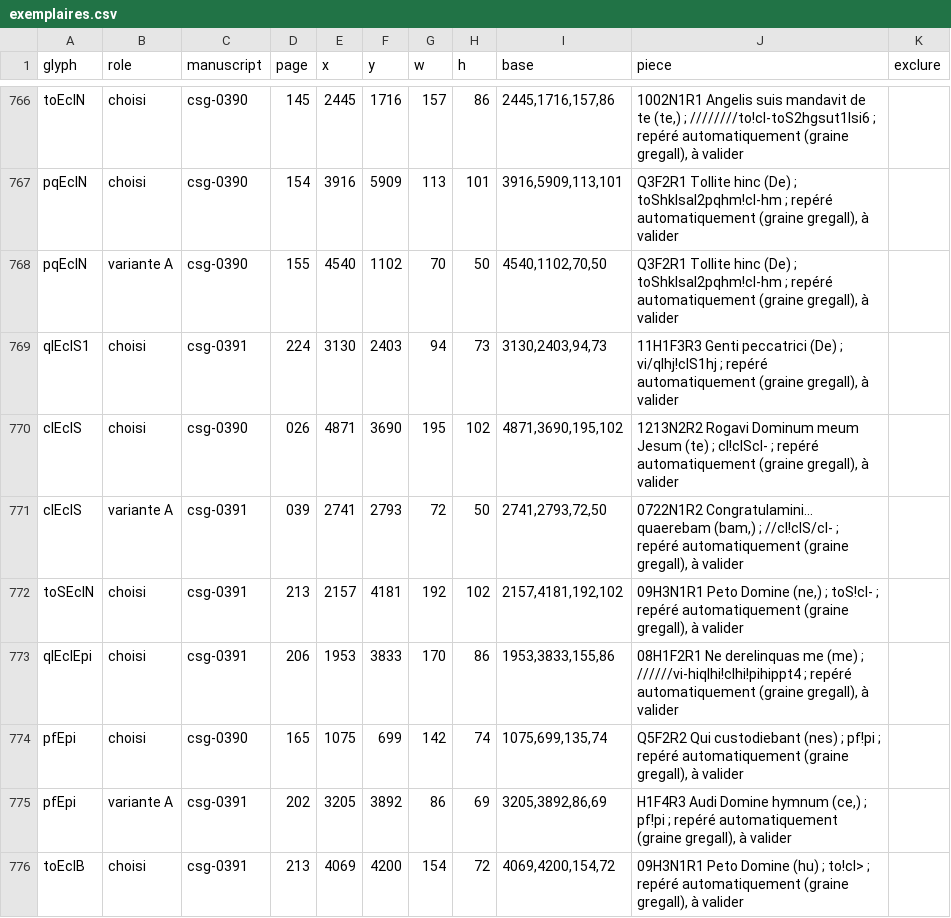
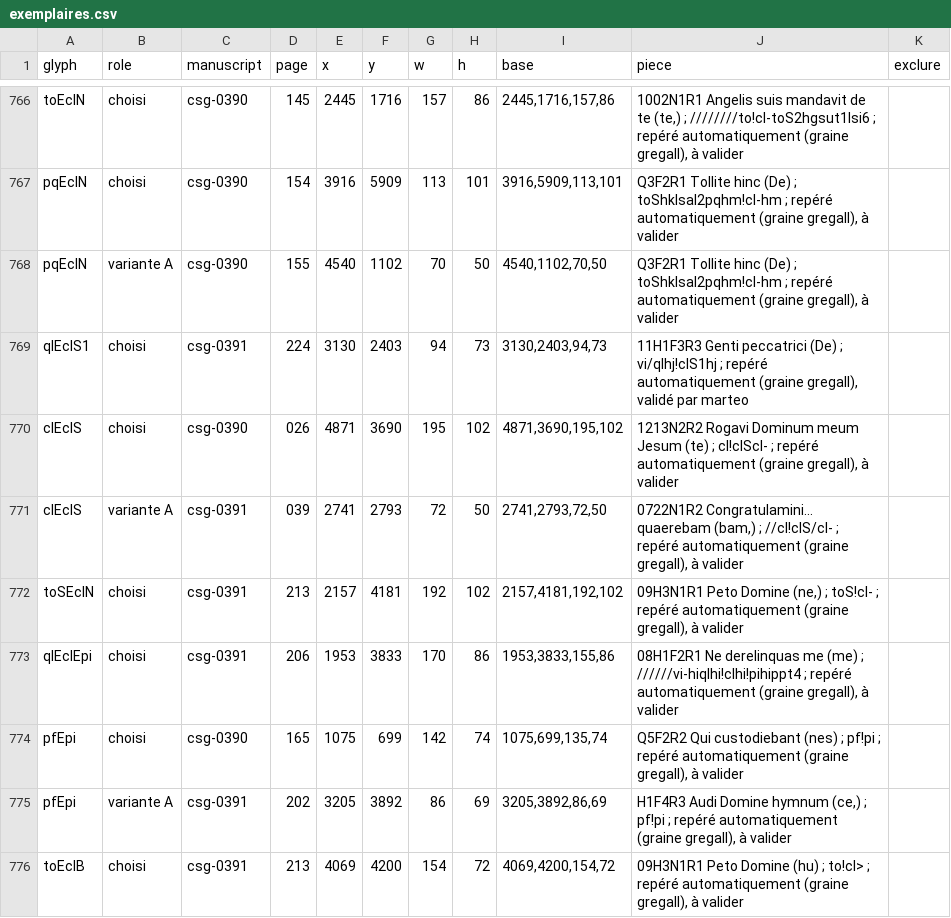
Before and after one commit to Nocturnale-Romanum/tooling, a CSV file: .claude/skills/grehartker/sources/exemplaires.csv, drawn as a sheet; only a part is shown, gaps mark what is left out.

```diff
--- a/.claude/skills/grehartker/sources/exemplaires.csv
+++ b/.claude/skills/grehartker/sources/exemplaires.csv
@@ -768,3 +768,3 @@ pqEclN,choisi,csg-0390,154,3916,5909,113,101,"3916,5909,113,101","Q3F2R1 Tollite
 pqEclN,variante A,csg-0390,155,4540,1102,70,50,"4540,1102,70,50","Q3F2R1 Tollite hinc (De) ; toShklsal2pqhm!cl-hm ; repéré automatiquement (graine gregall), à valider",
-qlEclS1,choisi,csg-0391,224,3130,2403,94,73,"3130,2403,94,73","11H1F3R3 Genti peccatrici (De) ; vi/qlhj!clS1hj ; repéré automatiquement (graine gregall), à valider",
+qlEclS1,choisi,csg-0391,224,3130,2403,94,73,"3130,2403,94,73","11H1F3R3 Genti peccatrici (De) ; vi/qlhj!clS1hj ; repéré automatiquement (graine gregall), validé par marteo",
 clEclS,choisi,csg-0390,026,4871,3690,195,102,"4871,3690,195,102","1213N2R2 Rogavi Dominum meum Jesum (te) ; cl!clScl- ; repéré automatiquement (graine gregall), à valider",
```
